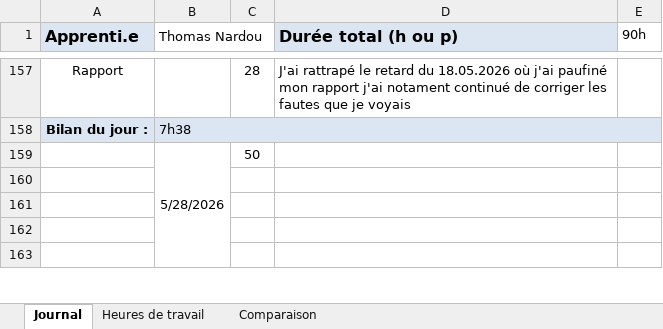
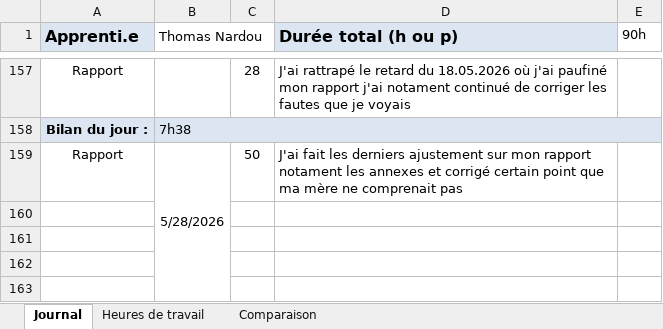
Before and after one commit to ThomNardou/Agora, an Excel workbook: Doc/ThomNardou-JDT.xlsx, sheet Journal, drawn as a sheet; only a part is shown, gaps mark what is left out; values as stored, in another font and other column widths than the file's, no borders; the diff names each change by its address in the sheet, - before the commit and + after, or states it on an @@ line.

```diff
--- a/Doc/ThomNardou-JDT.xlsx (sheet Journal)
+++ b/Doc/ThomNardou-JDT.xlsx (sheet Journal)
-A159 (Apprenti.e): (empty)
+A159 (Apprenti.e): Rapport
-D159 (Durée total (h ou p)): (empty)
+D159 (Durée total (h ou p)): J'ai fait les derniers ajustement sur mon rapport notament les annexes et corrigé certain point que ma mère ne comprenait pas
```
Also changed, not shown: 9 other files.
